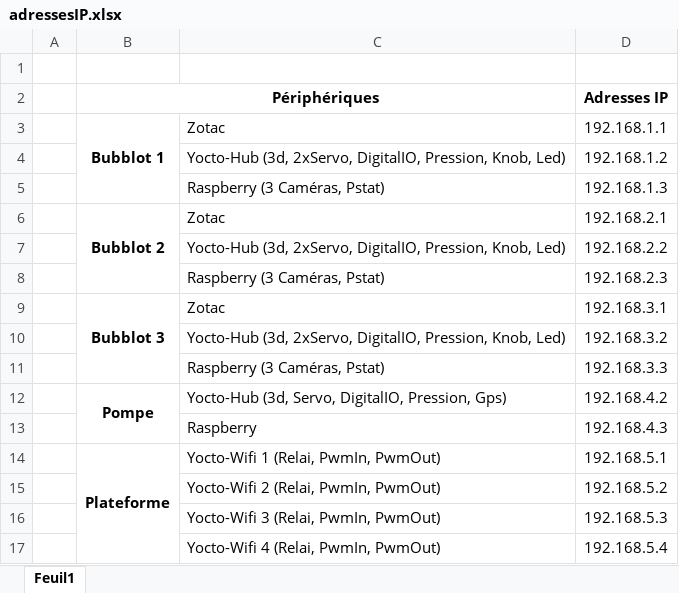
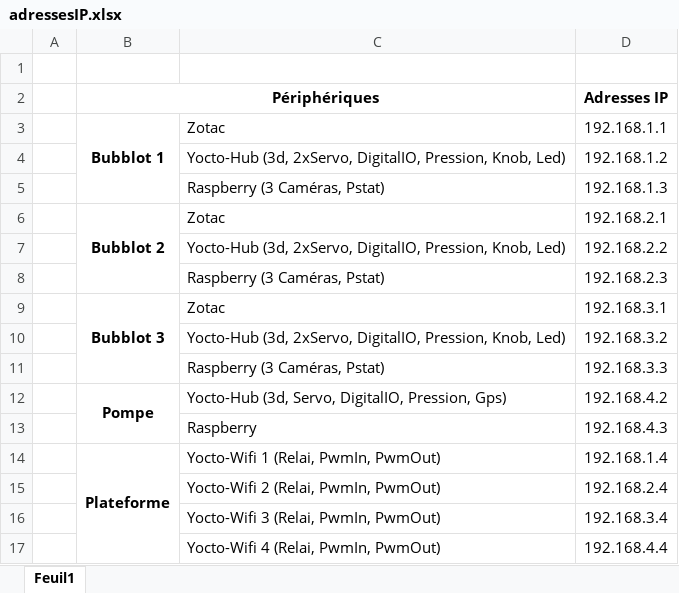
Before and after one commit to HublotGit/bubblot-web, an Excel workbook: adressesIP.xlsx, sheet Feuil1, drawn as a sheet; values as stored, in another font and other column widths than the file's, no borders; the diff names each change by its address in the sheet, - before the commit and + after, or states it on an @@ line.

Commit message:
IP list

```diff
--- a/adressesIP.xlsx (sheet Feuil1)
+++ b/adressesIP.xlsx (sheet Feuil1)
-D14 (Adresses IP): 192.168.5.1
+D14 (Adresses IP): 192.168.1.4
-D15 (Adresses IP): 192.168.5.2
+D15 (Adresses IP): 192.168.2.4
-D16 (Adresses IP): 192.168.5.3
+D16 (Adresses IP): 192.168.3.4
-D17 (Adresses IP): 192.168.5.4
+D17 (Adresses IP): 192.168.4.4
```
